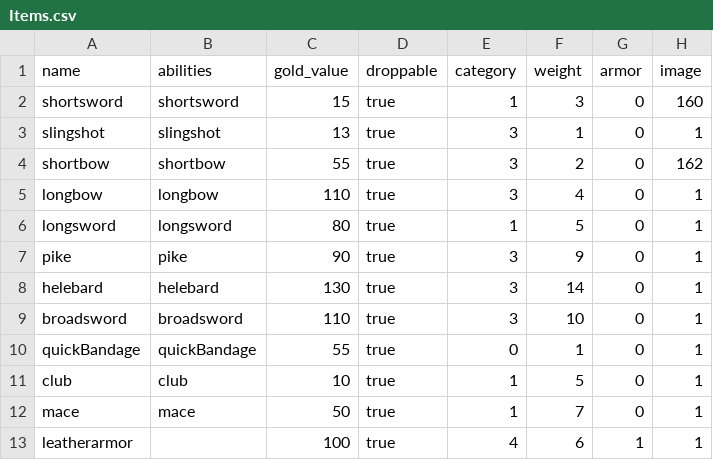
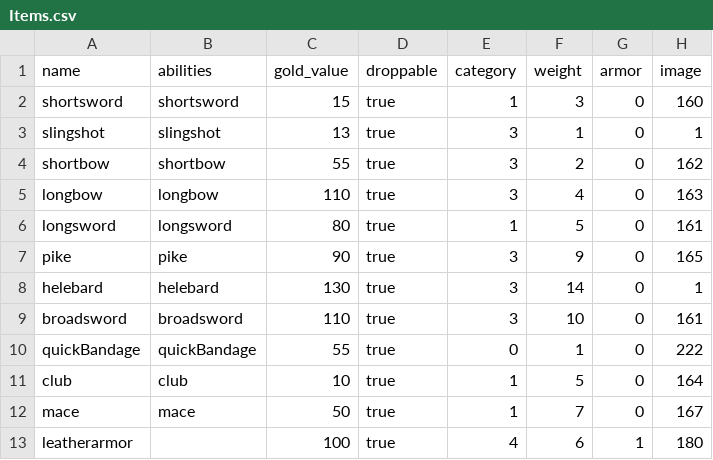
Before and after one commit to moeseven/BattleCrew, a CSV file: BattleCrew/resources/Items.csv, drawn as a sheet.

```diff
--- a/BattleCrew/resources/Items.csv
+++ b/BattleCrew/resources/Items.csv
@@ -4,10 +4,10 @@ slingshot,slingshot,13,true,3,1,0,1
 shortbow,shortbow,55,true,3,2,0,162
-longbow,longbow,110,true,3,4,0,1
-longsword,longsword,80,true,1,5,0,1
-pike,pike,90,true,3,9,0,1
+longbow,longbow,110,true,3,4,0,163
+longsword,longsword,80,true,1,5,0,161
+pike,pike,90,true,3,9,0,165
 helebard,helebard,130,true,3,14,0,1
-broadsword,broadsword,110,true,3,10,0,1
-quickBandage,quickBandage,55,true,0,1,0,1
-club,club,10,true,1,5,0,1
-mace,mace,50,true,1,7,0,1
-leatherarmor,,100,true,4,6,1,1
+broadsword,broadsword,110,true,3,10,0,161
+quickBandage,quickBandage,55,true,0,1,0,222
+club,club,10,true,1,5,0,164
+mace,mace,50,true,1,7,0,167
+leatherarmor,,100,true,4,6,1,180
```
Also changed, not shown: 3 other files.
